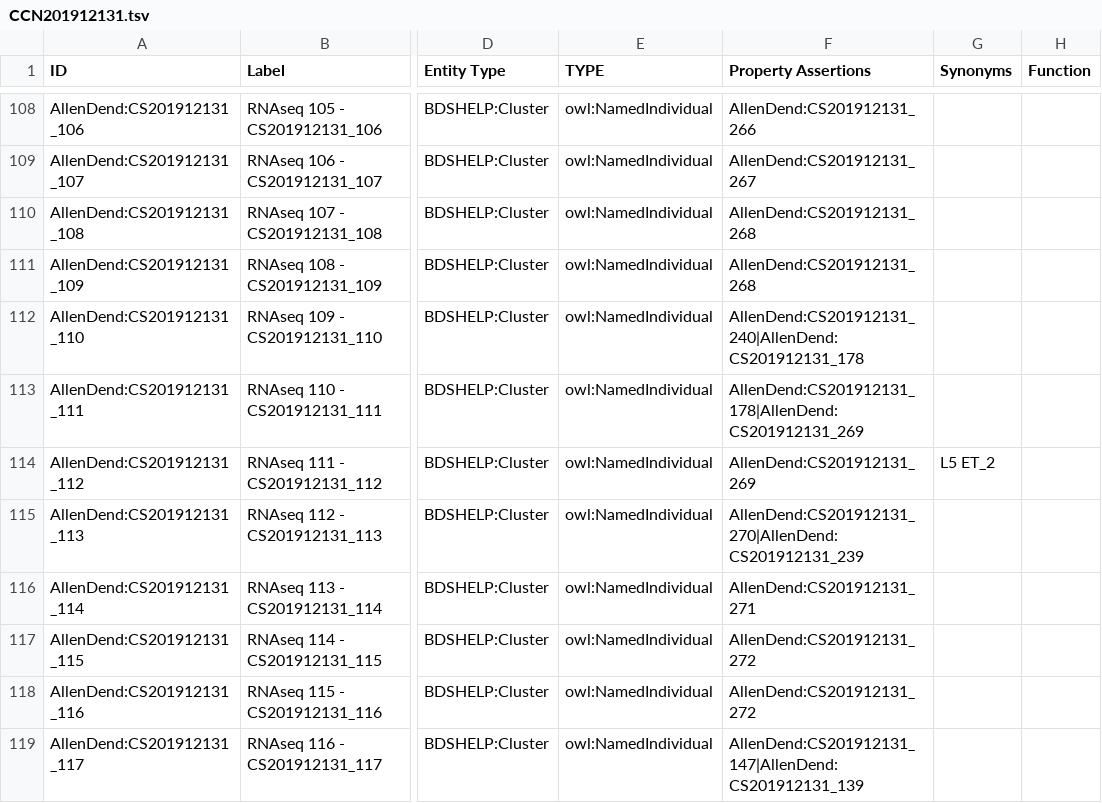
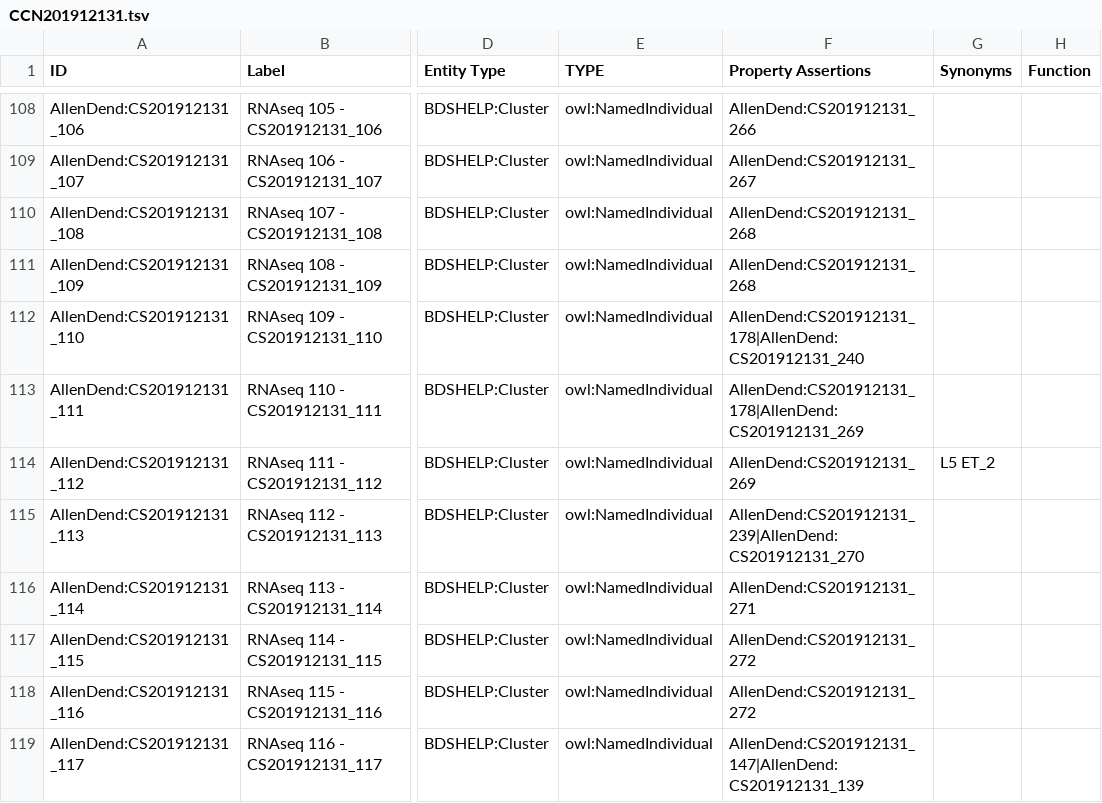
Before and after one commit to obophenotype/brain_data_standards_ontologies, a TSV file: src/templates/CCN201912131.tsv, drawn as a sheet; only a part is shown, gaps mark what is left out; the diff covers the shown part only; the diff names each change by its address in the sheet, - before the commit and + after, or states it on an @@ line.

```diff
--- a/src/templates/CCN201912131.tsv
+++ b/src/templates/CCN201912131.tsv
-F112 (Property Assertions): AllenDend:CS201912131_240|AllenDend:CS201912131_178
+F112 (Property Assertions): AllenDend:CS201912131_178|AllenDend:CS201912131_240
-F115 (Property Assertions): AllenDend:CS201912131_270|AllenDend:CS201912131_239
+F115 (Property Assertions): AllenDend:CS201912131_239|AllenDend:CS201912131_270
```
Also changed, not shown: 22 edited cells elsewhere in this file, src/patterns/data/default/CCN201912131_class_curation.tsv, src/patterns/data/default/CCN201912132_class_curation.tsv, 12 other files.
